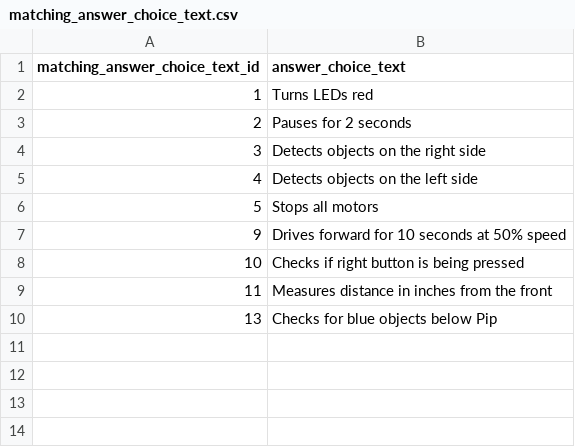
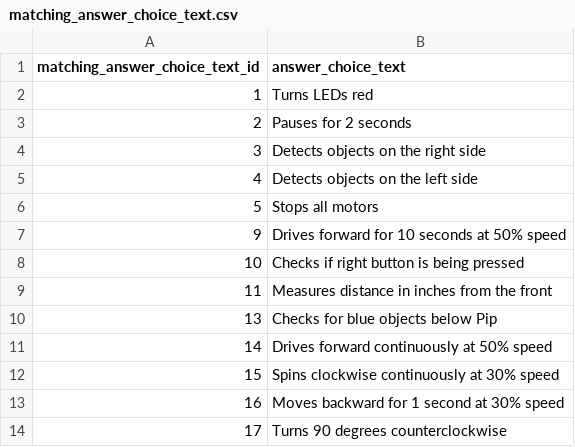
Before and after one commit to actamayev/lever-labs-server, a CSV file: src/db-seed-data/matching_answer_choice_text.csv, drawn as a sheet.

```diff
--- a/src/db-seed-data/matching_answer_choice_text.csv
+++ b/src/db-seed-data/matching_answer_choice_text.csv
@@ -10 +10,5 @@ matching_answer_choice_text_id ,answer_choice_text
                             13 ,Checks for blue objects below Pip
+                            14, Drives forward continuously at 50% speed
+                            15, Spins clockwise continuously at 30% speed
+                            16, Moves backward for 1 second at 30% speed
+                            17, Turns 90 degrees counterclockwise
```
Also changed, not shown: src/db-seed-data/lesson_question_map.csv, src/db-seed-data/matching_answer_choice_pair.csv, 3 other files.
